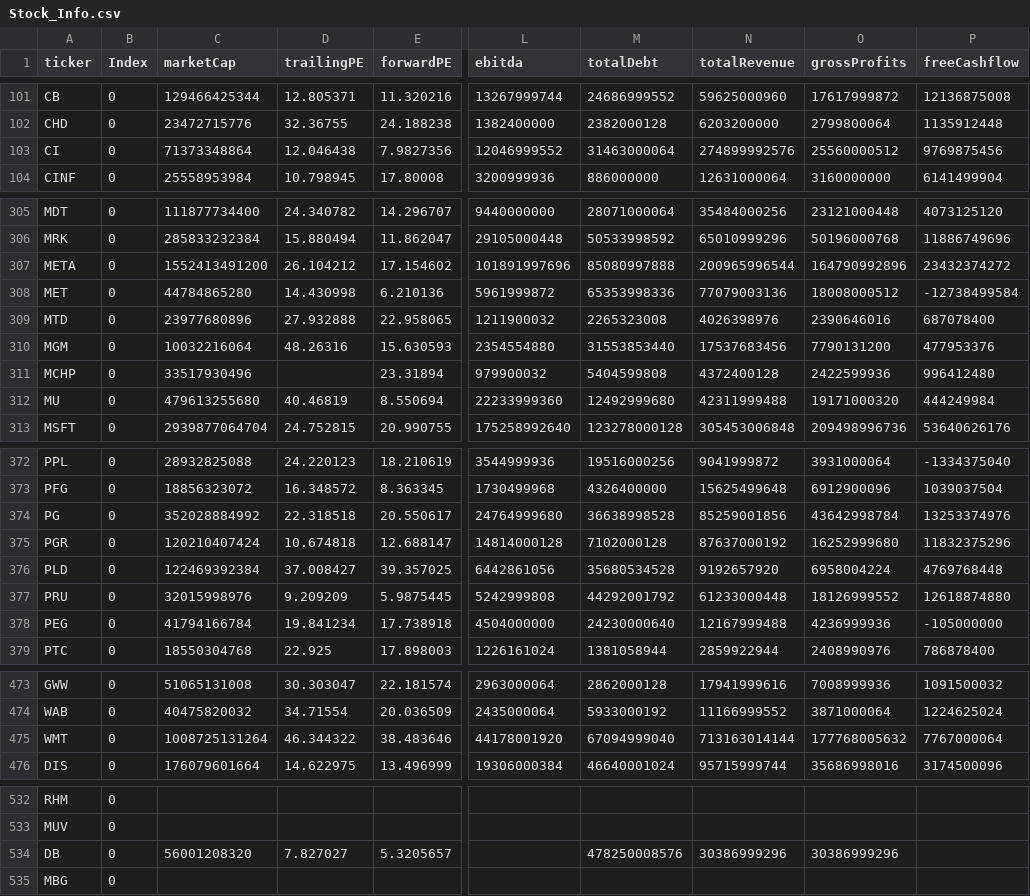
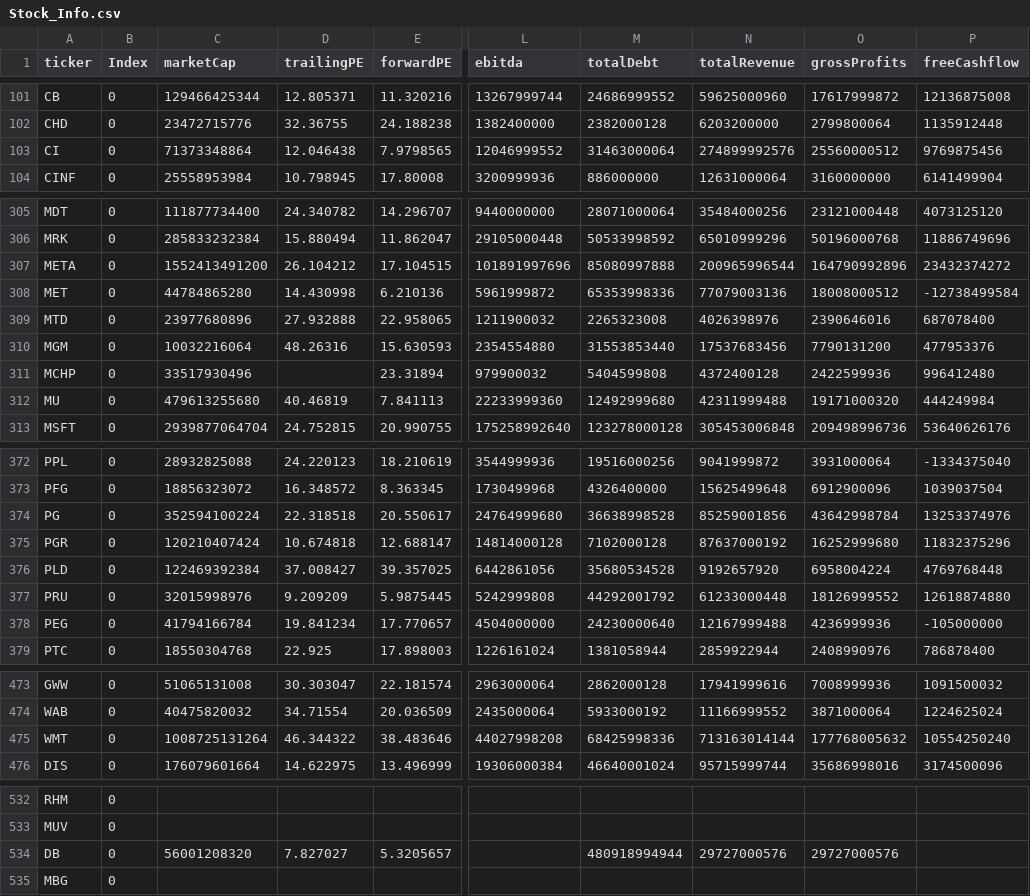
Before and after one commit to fcesterbics/Data_Stock, a CSV file: Stock_Info.csv, drawn as a sheet; only a part is shown, gaps mark what is left out; the diff covers the shown part only; the diff names each change by its address in the sheet, - before the commit and + after, or states it on an @@ line.

Commit message:
📈 Actualización automática

```diff
--- a/Stock_Info.csv
+++ b/Stock_Info.csv
-E103 (forwardPE): 7.9827356
+E103 (forwardPE): 7.9798565
-E307 (forwardPE): 17.154602
+E307 (forwardPE): 17.104515
-E312 (forwardPE): 8.550694
+E312 (forwardPE): 7.841113
-C374 (marketCap): 352028884992
+C374 (marketCap): 352594100224
-E378 (forwardPE): 17.738918
+E378 (forwardPE): 17.770657
-L475 (ebitda): 44178001920
+L475 (ebitda): 44027998208
-M475 (totalDebt): 67094999040
+M475 (totalDebt): 68425998336
-P475 (freeCashflow): 7767000064
+P475 (freeCashflow): 10554250240
-M534 (totalDebt): 478250008576
+M534 (totalDebt): 480918994944
-N534 (totalRevenue): 30386999296
+N534 (totalRevenue): 29727000576
-O534 (grossProfits): 30386999296
+O534 (grossProfits): 29727000576
```
Also changed, not shown: 9 edited cells elsewhere in this file.
